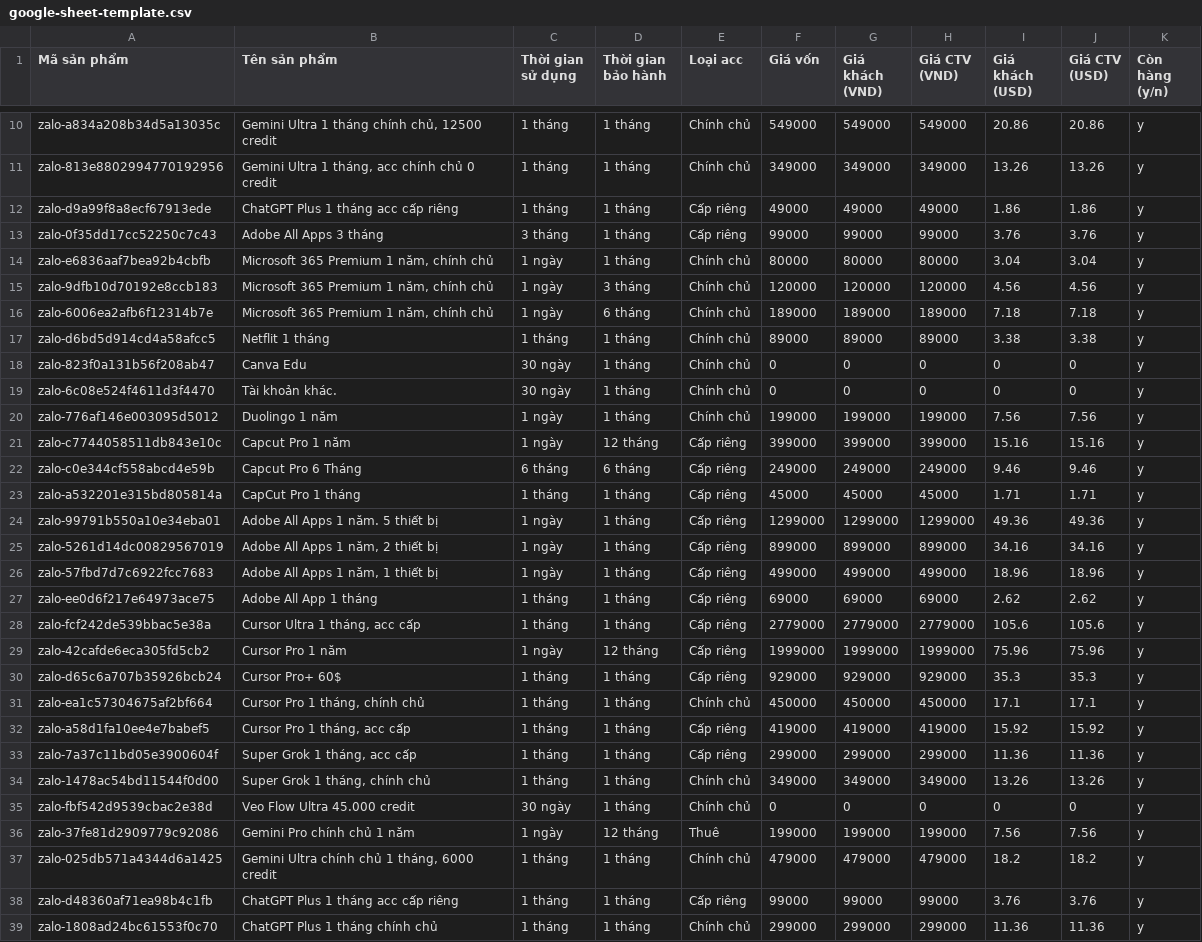
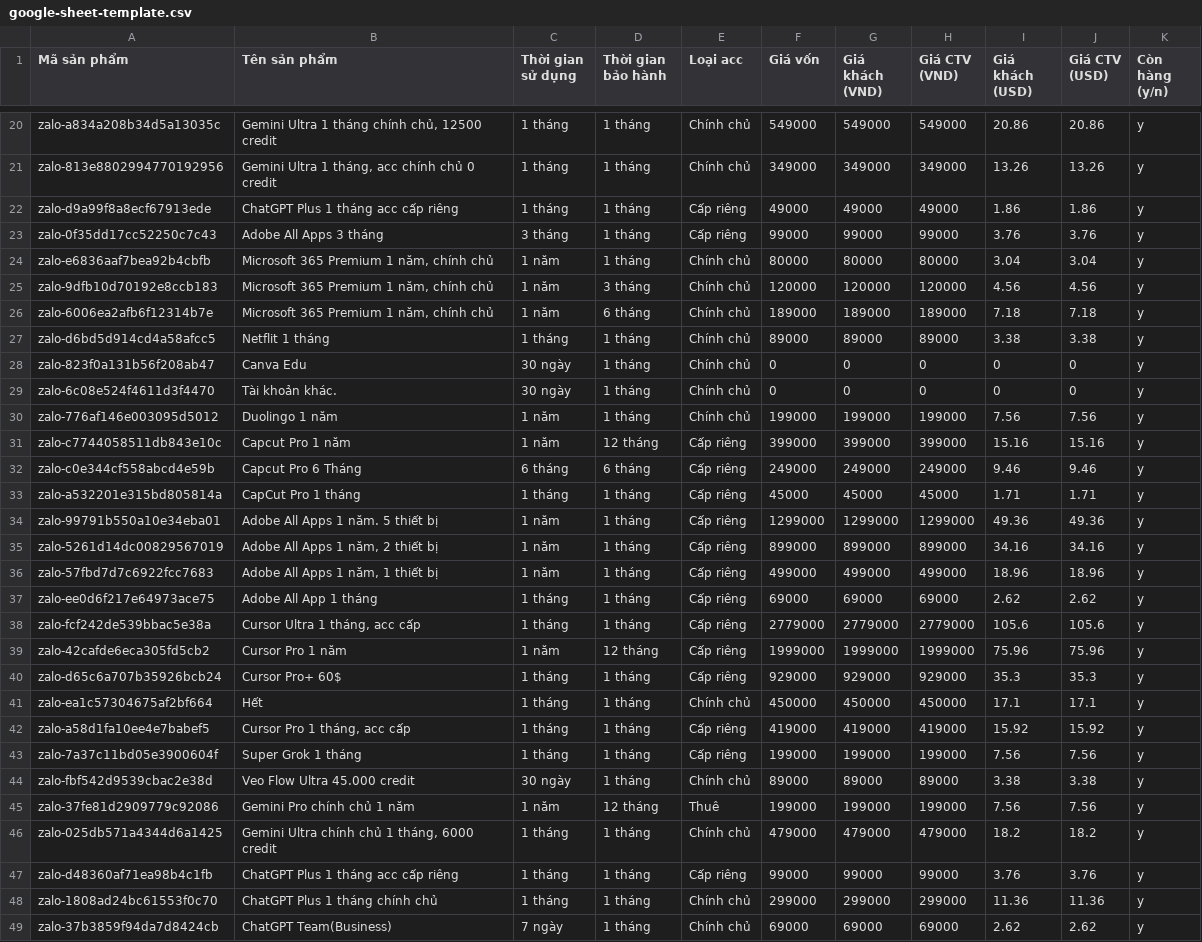
Before and after one commit to phupatrick/patrick-tech-store, a CSV file: docs/google-sheet-template.csv, drawn as a sheet; only a part is shown, gaps mark what is left out; the shorter side is filled out with more unchanged rows; the diff covers the shown part only.

Commit message:
Sync latest Zalo catalog and Kling pricing

```diff
--- a/docs/google-sheet-template.csv
+++ b/docs/google-sheet-template.csv
@@ -13,5 +23,5 @@ zalo-d9a99f8a8ecf67913ede,ChatGPT Plus 1 tháng acc cấp riêng,1 tháng,1 thá
 zalo-0f35dd17cc52250c7c43,Adobe All Apps 3 tháng,3 tháng,1 tháng,Cấp riêng,99000,99000,99000,3.76,3.76,y
-zalo-e6836aaf7bea92b4cbfb,"Microsoft 365 Premium 1 năm, chính chủ",1 ngày,1 tháng,Chính chủ,80000,80000,80000,3.04,3.04,y
-zalo-9dfb10d70192e8ccb183,"Microsoft 365 Premium 1 năm, chính chủ",1 ngày,3 tháng,Chính chủ,120000,120000,120000,4.56,4.56,y
-zalo-6006ea2afb6f12314b7e,"Microsoft 365 Premium 1 năm, chính chủ",1 ngày,6 tháng,Chính chủ,189000,189000,189000,7.18,7.18,y
+zalo-e6836aaf7bea92b4cbfb,"Microsoft 365 Premium 1 năm, chính chủ",1 năm,1 tháng,Chính chủ,80000,80000,80000,3.04,3.04,y
+zalo-9dfb10d70192e8ccb183,"Microsoft 365 Premium 1 năm, chính chủ",1 năm,3 tháng,Chính chủ,120000,120000,120000,4.56,4.56,y
+zalo-6006ea2afb6f12314b7e,"Microsoft 365 Premium 1 năm, chính chủ",1 năm,6 tháng,Chính chủ,189000,189000,189000,7.18,7.18,y
 zalo-d6bd5d914cd4a58afcc5,Netflit 1 tháng,1 tháng,1 tháng,Chính chủ,89000,89000,89000,3.38,3.38,y
@@ -19,19 +29,18 @@ zalo-823f0a131b56f208ab47,Canva Edu,30 ngày,1 tháng,Chính chủ,0,0,0,0,0,y
 zalo-6c08e524f4611d3f4470,Tài khoản khác.,30 ngày,1 tháng,Chính chủ,0,0,0,0,0,y
-zalo-776af146e003095d5012,Duolingo 1 năm,1 ngày,1 tháng,Chính chủ,199000,199000,199000,7.56,7.56,y
-zalo-c7744058511db843e10c,Capcut Pro 1 năm,1 ngày,12 tháng,Cấp riêng,399000,399000,399000,15.16,15.16,y
+zalo-776af146e003095d5012,Duolingo 1 năm,1 năm,1 tháng,Chính chủ,199000,199000,199000,7.56,7.56,y
+zalo-c7744058511db843e10c,Capcut Pro 1 năm,1 năm,12 tháng,Cấp riêng,399000,399000,399000,15.16,15.16,y
 zalo-c0e344cf558abcd4e59b,Capcut Pro 6 Tháng,6 tháng,6 tháng,Cấp riêng,249000,249000,249000,9.46,9.46,y
 zalo-a532201e315bd805814a,CapCut Pro 1 tháng,1 tháng,1 tháng,Cấp riêng,45000,45000,45000,1.71,1.71,y
-zalo-99791b550a10e34eba01,Adobe All Apps 1 năm. 5 thiết bị,1 ngày,1 tháng,Cấp riêng,1299000,1299000,1299000,49.36,49.36,y
-zalo-5261d14dc00829567019,"Adobe All Apps 1 năm, 2 thiết bị",1 ngày,1 tháng,Cấp riêng,899000,899000,899000,34.16,34.16,y
-zalo-57fbd7d7c6922fcc7683,"Adobe All Apps 1 năm, 1 thiết bị",1 ngày,1 tháng,Cấp riêng,499000,499000,499000,18.96,18.96,y
+zalo-99791b550a10e34eba01,Adobe All Apps 1 năm. 5 thiết bị,1 năm,1 tháng,Cấp riêng,1299000,1299000,1299000,49.36,49.36,y
+zalo-5261d14dc00829567019,"Adobe All Apps 1 năm, 2 thiết bị",1 năm,1 tháng,Cấp riêng,899000,899000,899000,34.16,34.16,y
+zalo-57fbd7d7c6922fcc7683,"Adobe All Apps 1 năm, 1 thiết bị",1 năm,1 tháng,Cấp riêng,499000,499000,499000,18.96,18.96,y
 zalo-ee0d6f217e64973ace75,Adobe All App 1 tháng,1 tháng,1 tháng,Cấp riêng,69000,69000,69000,2.62,2.62,y
 zalo-fcf242de539bbac5e38a,"Cursor Ultra 1 tháng, acc cấp",1 tháng,1 tháng,Cấp riêng,2779000,2779000,2779000,105.6,105.6,y
-zalo-42cafde6eca305fd5cb2,Cursor Pro 1 năm,1 ngày,12 tháng,Cấp riêng,1999000,1999000,1999000,75.96,75.96,y
+zalo-42cafde6eca305fd5cb2,Cursor Pro 1 năm,1 năm,12 tháng,Cấp riêng,1999000,1999000,1999000,75.96,75.96,y
 zalo-d65c6a707b35926bcb24,Cursor Pro+ 60$,1 tháng,1 tháng,Cấp riêng,929000,929000,929000,35.3,35.3,y
-zalo-ea1c57304675af2bf664,"Cursor Pro 1 tháng, chính chủ",1 tháng,1 tháng,Chính chủ,450000,450000,450000,17.1,17.1,y
+zalo-ea1c57304675af2bf664,Hết,1 tháng,1 tháng,Chính chủ,450000,450000,450000,17.1,17.1,y
 zalo-a58d1fa10ee4e7babef5,"Cursor Pro 1 tháng, acc cấp",1 tháng,1 tháng,Cấp riêng,419000,419000,419000,15.92,15.92,y
-zalo-7a37c11bd05e3900604f,"Super Grok 1 tháng, acc cấp",1 tháng,1 tháng,Cấp riêng,299000,299000,299000,11.36,11.36,y
-zalo-1478ac54bd11544f0d00,"Super Grok 1 tháng, chính chủ",1 tháng,1 tháng,Chính chủ,349000,349000,349000,13.26,13.26,y
-zalo-fbf542d9539cbac2e38d,Veo Flow Ultra 45.000 credit,30 ngày,1 tháng,Chính chủ,0,0,0,0,0,y
-zalo-37fe81d2909779c92086,Gemini Pro chính chủ 1 năm,1 ngày,12 tháng,Thuê,199000,199000,199000,7.56,7.56,y
+zalo-7a37c11bd05e3900604f,Super Grok 1 tháng,1 tháng,1 tháng,Cấp riêng,199000,199000,199000,7.56,7.56,y
+zalo-fbf542d9539cbac2e38d,Veo Flow Ultra 45.000 credit,30 ngày,1 tháng,Chính chủ,89000,89000,89000,3.38,3.38,y
+zalo-37fe81d2909779c92086,Gemini Pro chính chủ 1 năm,1 năm,12 tháng,Thuê,199000,199000,199000,7.56,7.56,y
 zalo-025db571a4344d6a1425,"Gemini Ultra chính chủ 1 tháng, 6000 credit",1 tháng,1 tháng,Chính chủ,479000,479000,479000,18.2,18.2,y
```
Also changed, not shown: 10 added rows and 9 edited cells elsewhere in this file, 4 other files.
